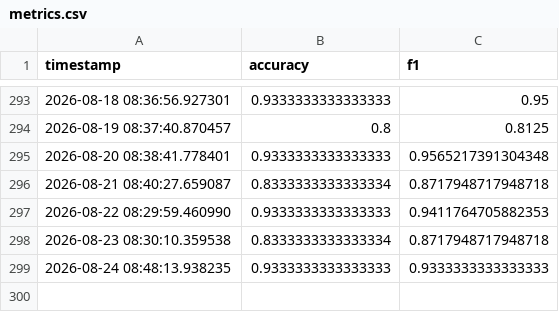
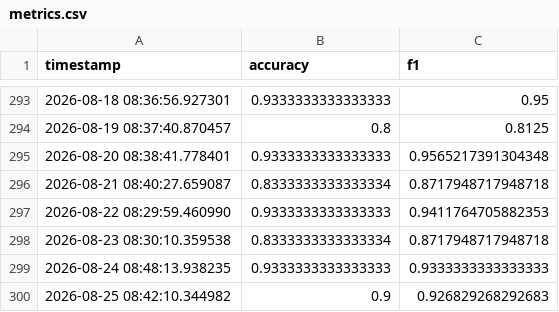
Before and after one commit to Luffyconqueredhaki/Sentiment-analysis-for-firm-monitoring-online, a CSV file: monitoring/metrics.csv, drawn as a sheet; only a part is shown, gaps mark what is left out; the diff names each change by its address in the sheet, - before the commit and + after, or states it on an @@ line.

Commit message:
Monitoring update

```diff
--- a/monitoring/metrics.csv
+++ b/monitoring/metrics.csv
+row 300: 2026-08-25 08:42:10.344982 | 0.9 | 0.926829268292683
```
